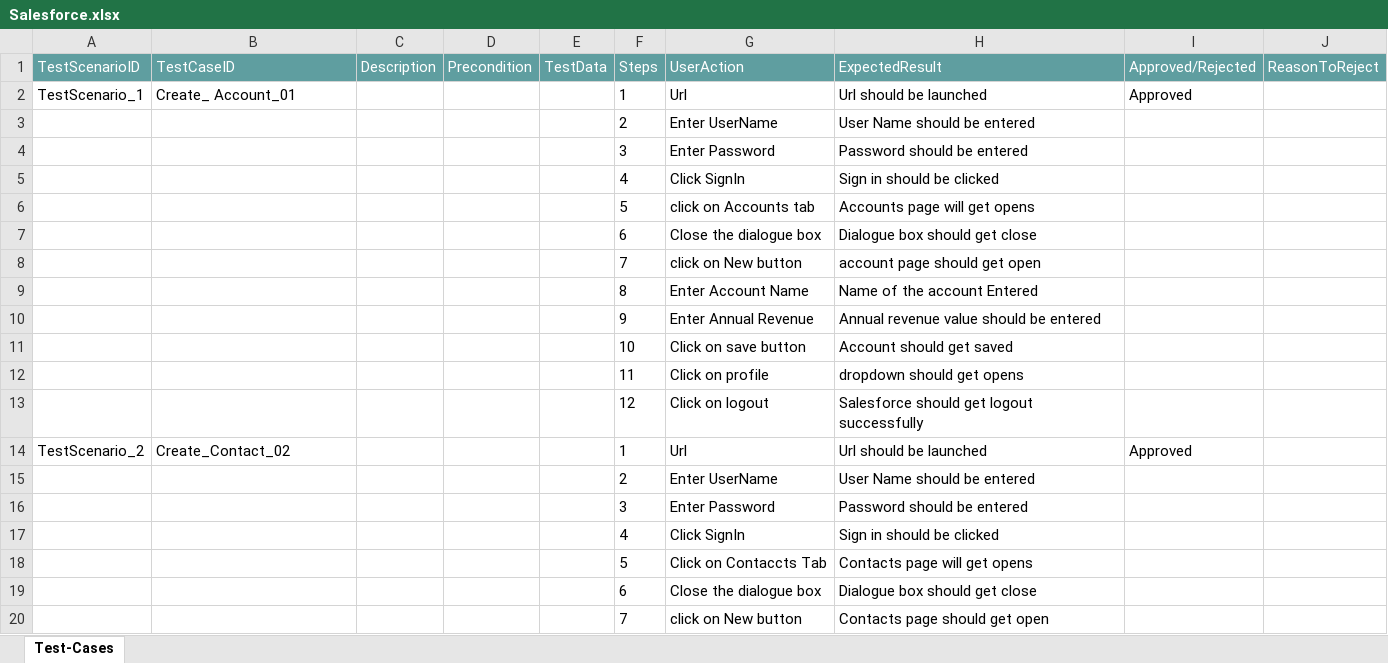
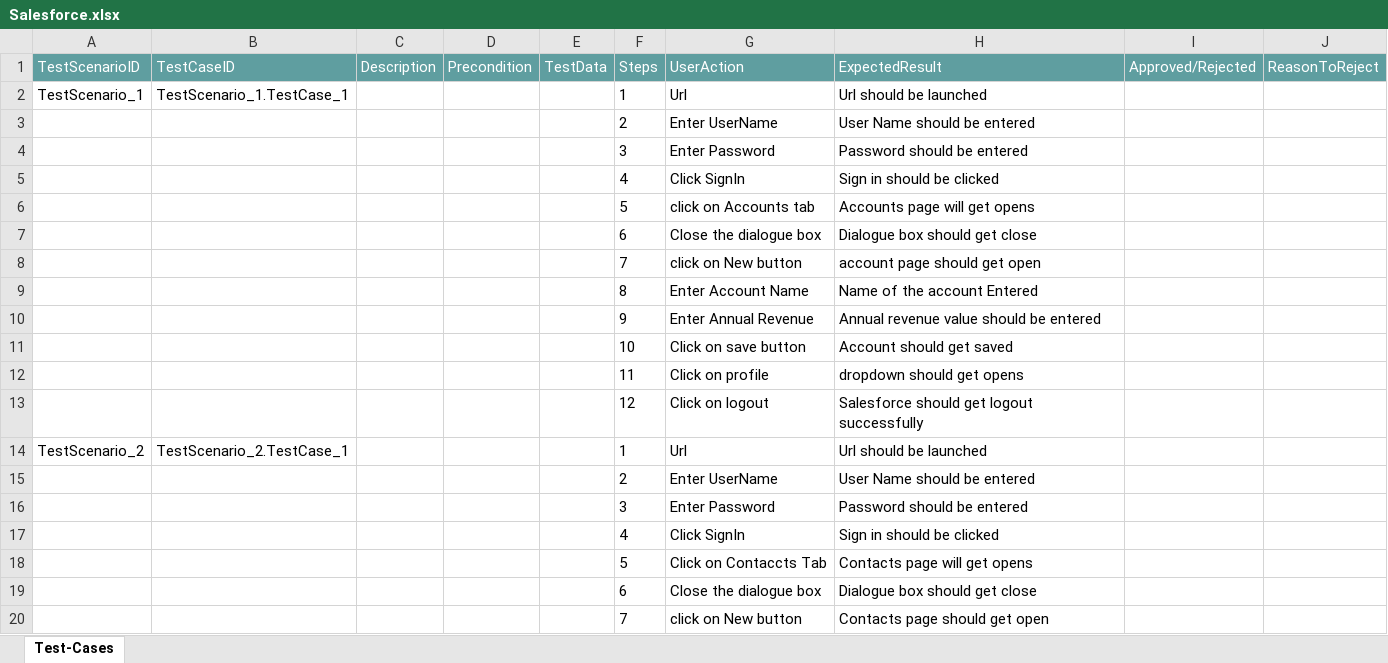
Before and after one commit to ShaikMohamedIrfan/Salesforce, an Excel workbook: Salesforce.xlsx, sheet Test-Cases, drawn as a sheet; only a part is shown; values as stored, in another font and other column widths than the file's, no borders; table styles not drawn; the diff names each change by its address in the sheet, - before the commit and + after, or states it on an @@ line.

Commit message:
Initial Commit for Verification of Test cases

```diff
--- a/Salesforce.xlsx (sheet Test-Cases)
+++ b/Salesforce.xlsx (sheet Test-Cases)
-B2 (TestCaseID): Create_ Account_01
+B2 (TestCaseID): TestScenario_1.TestCase_1
-I2 (Approved/Rejected): Approved
+I2 (Approved/Rejected): (empty)
-B14 (TestCaseID): Create_Contact_02
+B14 (TestCaseID): TestScenario_2.TestCase_1
-I14 (Approved/Rejected): Approved
+I14 (Approved/Rejected): (empty)
```
